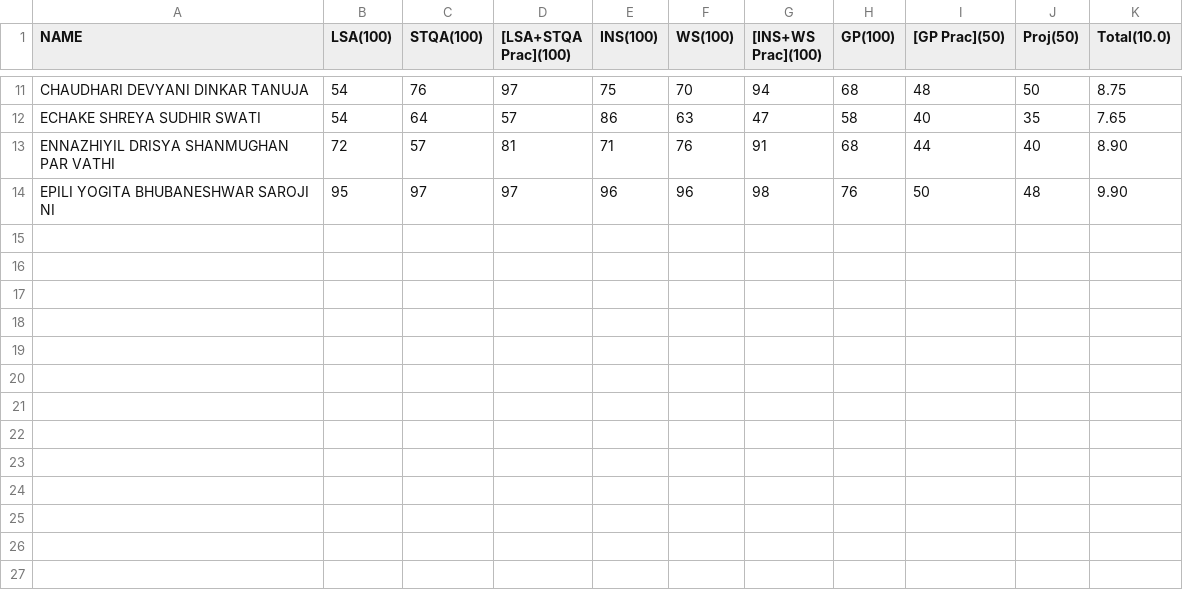
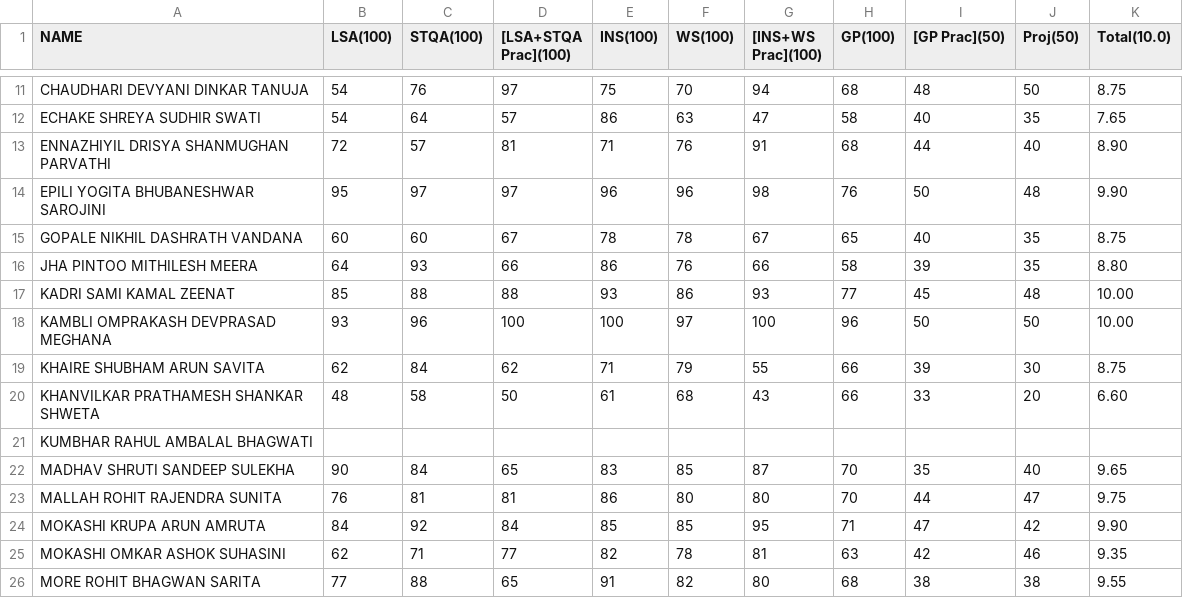
Before and after one commit to om-111/g, a CSV file: TY/marks.csv, drawn as a sheet; only a part is shown, gaps mark what is left out.

Commit message:
Update marks.csv

```diff
--- a/TY/marks.csv
+++ b/TY/marks.csv
@@ -12,3 +12,15 @@ CHAUDHARI DEVYANI DINKAR TANUJA ,54,76,97,75,70,94,68,48,50, 8.75
 ECHAKE SHREYA SUDHIR SWATI ,54,64,57,86,63,47,58,40,35, 7.65
-ENNAZHIYIL DRISYA SHANMUGHAN PAR VATHI ,72,57,81,71,76,91,68,44,40, 8.90
-EPILI YOGITA BHUBANESHWAR SAROJI NI ,95,97,97,96,96,98,76,50,48, 9.90
+ENNAZHIYIL DRISYA SHANMUGHAN PARVATHI ,72,57,81,71,76,91,68,44,40, 8.90
+EPILI YOGITA BHUBANESHWAR SAROJINI ,95,97,97,96,96,98,76,50,48, 9.90
+GOPALE NIKHIL DASHRATH VANDANA ,60,60,67,78,78,67,65,40,35, 8.75
+JHA PINTOO MITHILESH MEERA ,64,93,66,86,76,66,58,39,35, 8.80
+KADRI SAMI KAMAL ZEENAT ,85,88,88,93,86,93,77,45,48,10.00
+KAMBLI OMPRAKASH DEVPRASAD MEGHANA ,93,96,100,100,97,100,96,50,50,10.00
+KHAIRE SHUBHAM ARUN SAVITA ,62,84,62,71,79,55,66,39,30, 8.75
+KHANVILKAR PRATHAMESH SHANKAR SHWETA ,48,58,50,61,68,43,66,33,20, 6.60
+KUMBHAR RAHUL AMBALAL BHAGWATI
+MADHAV SHRUTI SANDEEP SULEKHA ,90,84,65,83,85,87,70,35,40, 9.65
+MALLAH ROHIT RAJENDRA SUNITA ,76,81,81,86,80,80,70,44,47, 9.75
+MOKASHI KRUPA ARUN AMRUTA ,84,92,84,85,85,95,71,47,42, 9.90
+MOKASHI OMKAR ASHOK SUHASINI ,62,71,77,82,78,81,63,42,46, 9.35
+MORE ROHIT BHAGWAN SARITA ,77,88,65,91,82,80,68,38,38, 9.55
```
